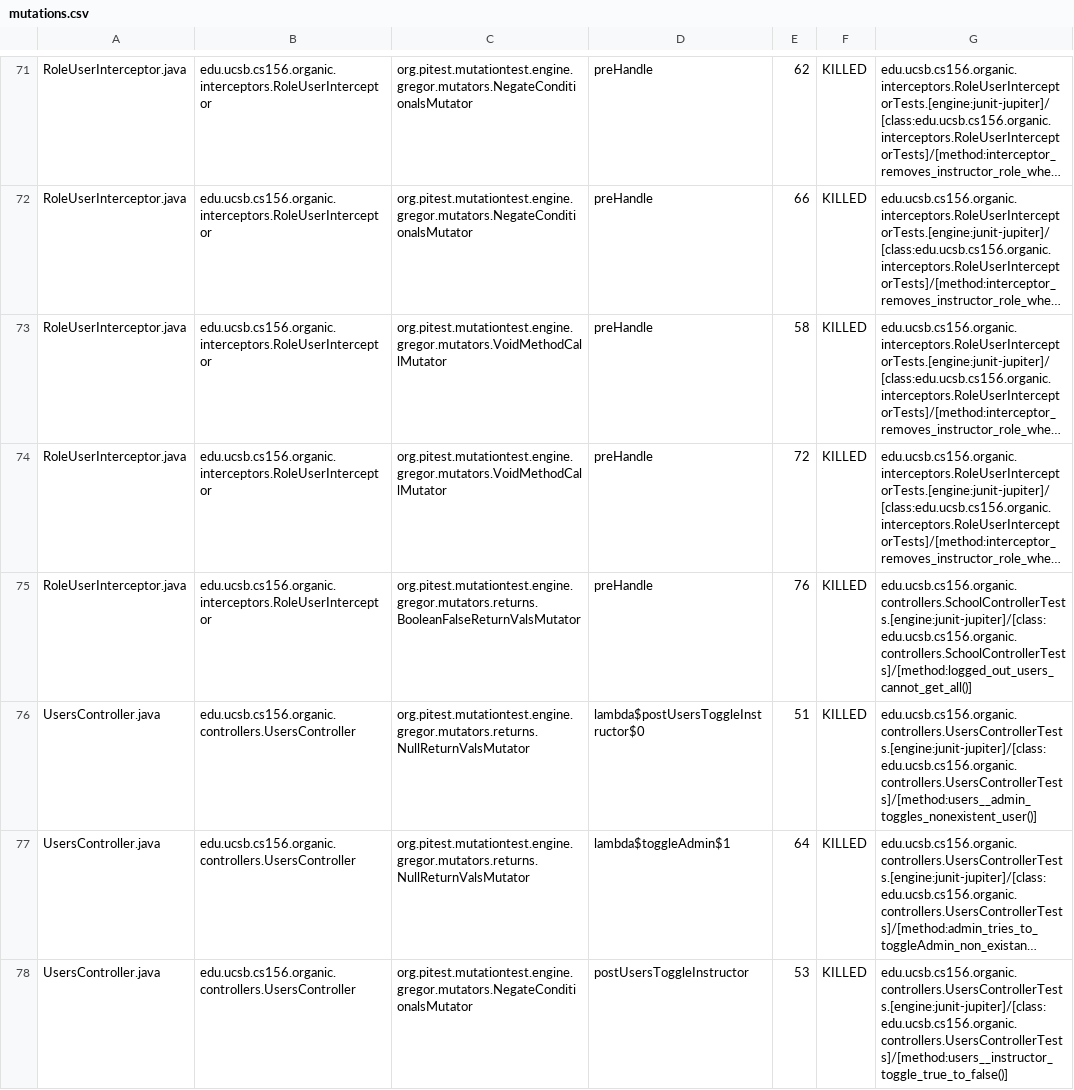
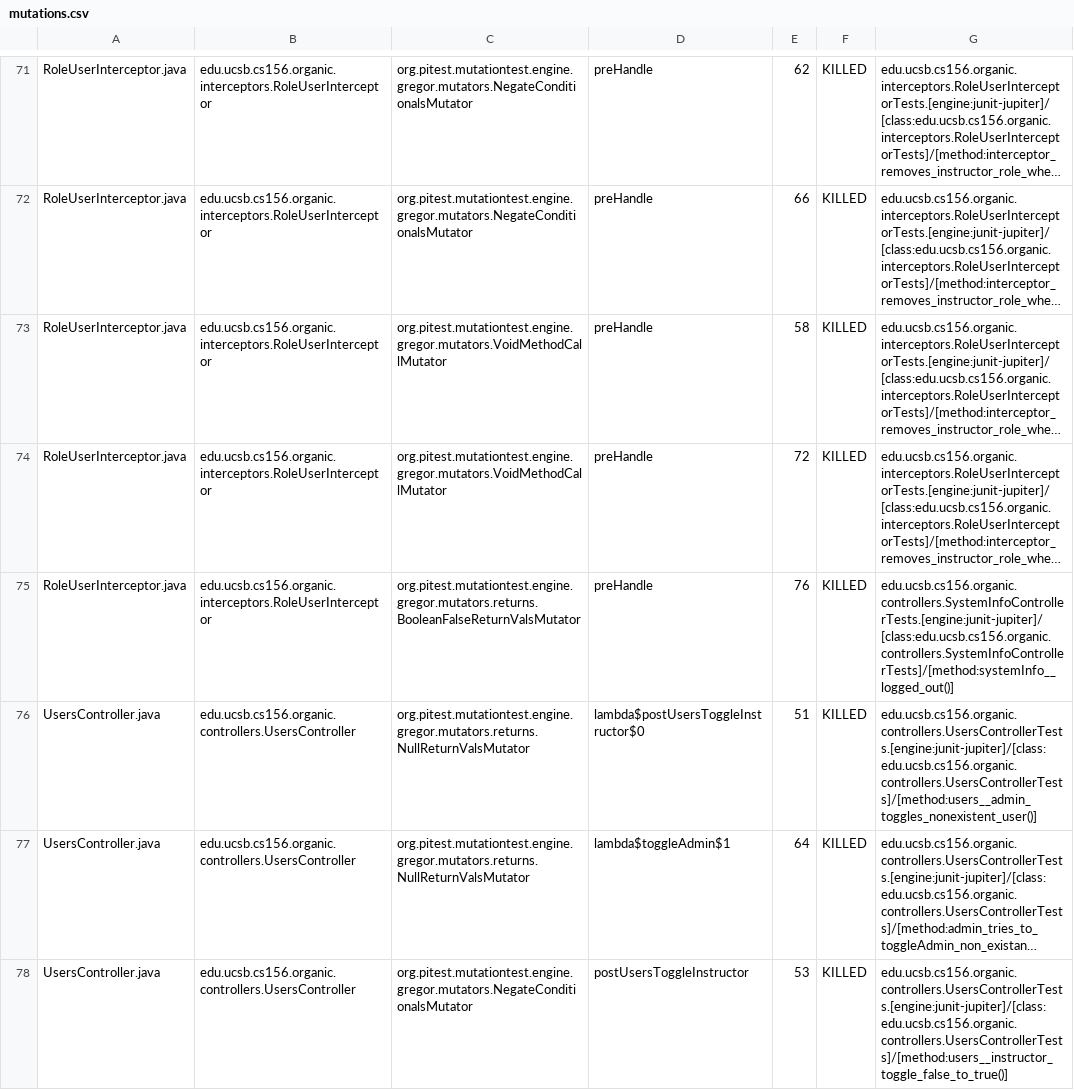
Before and after one commit to ucsb-cs156-s24/proj-organic-s24-5pm-3, a CSV file: prs/57/pitest/mutations.csv, drawn as a sheet; only a part is shown, gaps mark what is left out; long unchanged cells end in …; the diff covers the shown part only; the diff names each change by its address in the sheet, - before the commit and + after, or states it on an @@ line.

Commit message:
Deploying to gh-pages from @ ucsb-cs156-s24/proj-organic-s24-5pm-3@e88c138ca6d982f21e9288fca2ddbd93eb274f7e 🚀

```diff
--- a/prs/57/pitest/mutations.csv
+++ b/prs/57/pitest/mutations.csv
-G75: edu.ucsb.cs156.organic.controllers.SchoolControllerTests.[engine:junit-jupiter]/[class:edu.ucsb.cs156.organic.controllers.SchoolControllerTests]/[method:logged_out_users_cannot_get_all()]
+G75: edu.ucsb.cs156.organic.controllers.SystemInfoControllerTests.[engine:junit-jupiter]/[class:edu.ucsb.cs156.organic.controllers.SystemInfoControllerTests]/[method:systemInfo__logged_out()]
-G78: edu.ucsb.cs156.organic.controllers.UsersControllerTests.[engine:junit-jupiter]/[class:edu.ucsb.cs156.organic.controllers.UsersControllerTests]/[method:users__instructor_toggle_true_to_false()]
+G78: edu.ucsb.cs156.organic.controllers.UsersControllerTests.[engine:junit-jupiter]/[class:edu.ucsb.cs156.organic.controllers.UsersControllerTests]/[method:users__instructor_toggle_false_to_true()]
```
Also changed, not shown: 16 edited cells elsewhere in this file, 17 other files.
